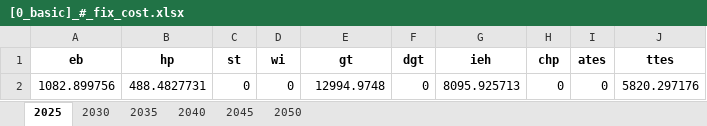
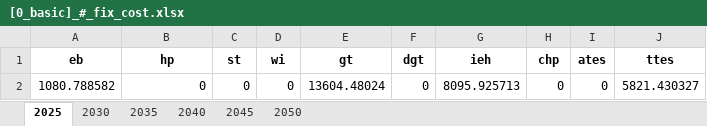
Before and after one commit to SimonJordan/district_thermal_energy_systems_with_power_markets, an Excel workbook: results/[0_basic]_#_fix_cost.xlsx, sheet 2025, drawn as a sheet; values as stored, in another font and other column widths than the file's, no borders; the diff names each change by its address in the sheet, - before the commit and + after, or states it on an @@ line.

```diff
--- a/results/[0_basic]_#_fix_cost.xlsx (sheet 2025)
+++ b/results/[0_basic]_#_fix_cost.xlsx (sheet 2025)
-A2 (eb): 1082.899756
+A2 (eb): 1080.788582
-B2 (hp): 488.4827731
+B2 (hp): 0
-E2 (gt): 12994.9748
+E2 (gt): 13604.48024
-J2 (ttes): 5820.297176
+J2 (ttes): 5821.430327
```
Also changed, not shown: sheet 2030, sheet 2035, sheet 2040, sheet 2045, sheet 2050, results/[0_basic]_#_co2_price.xlsx, results/[0_basic]_#_inv_cost.xlsx, 29 other files.
